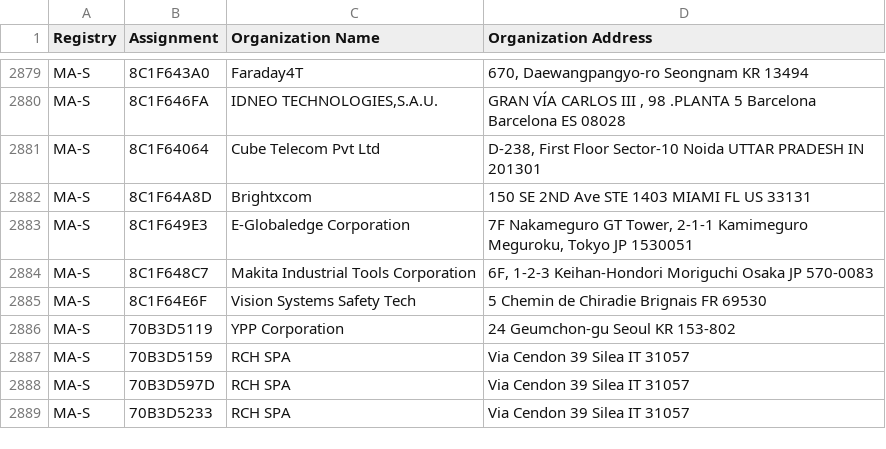
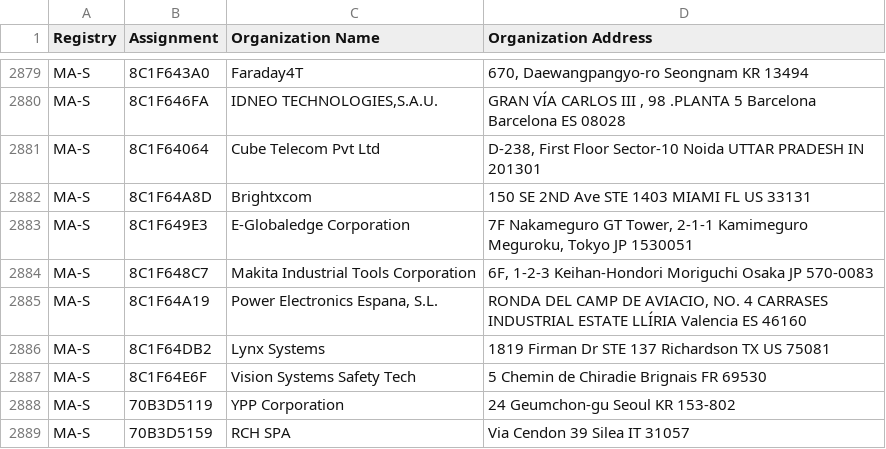
Before and after one commit to runZeroInc/mac-tracker, a CSV file: data/ieee/oui36.csv, drawn as a sheet; only a part is shown, gaps mark what is left out; the shorter side is filled out with more unchanged rows.

Commit message:
Auto: Update files from IEEE

```diff
--- a/data/ieee/oui36.csv
+++ b/data/ieee/oui36.csv
@@ -2884,2 +2884,4 @@ MA-S,8C1F649E3,E-Globaledge Corporation,"7F Nakameguro GT Tower, 2-1-1 Kamimegur
 MA-S,8C1F648C7,Makita Industrial Tools Corporation,"6F, 1-2-3 Keihan-Hondori Moriguchi Osaka JP 570-0083 "
+MA-S,8C1F64A19,"Power Electronics Espana, S.L.","RONDA DEL CAMP DE AVIACIO, NO. 4 CARRASES INDUSTRIAL ESTATE LLÍRIA  Valencia ES 46160  "
+MA-S,8C1F64DB2,Lynx Systems,1819 Firman Dr STE 137 Richardson TX US 75081
 MA-S,8C1F64E6F,Vision Systems Safety Tech,5 Chemin de Chiradie Brignais  FR 69530
```
Also changed, not shown: data/ieee/cid.csv, data/ieee/mam.csv, 4 other files.
